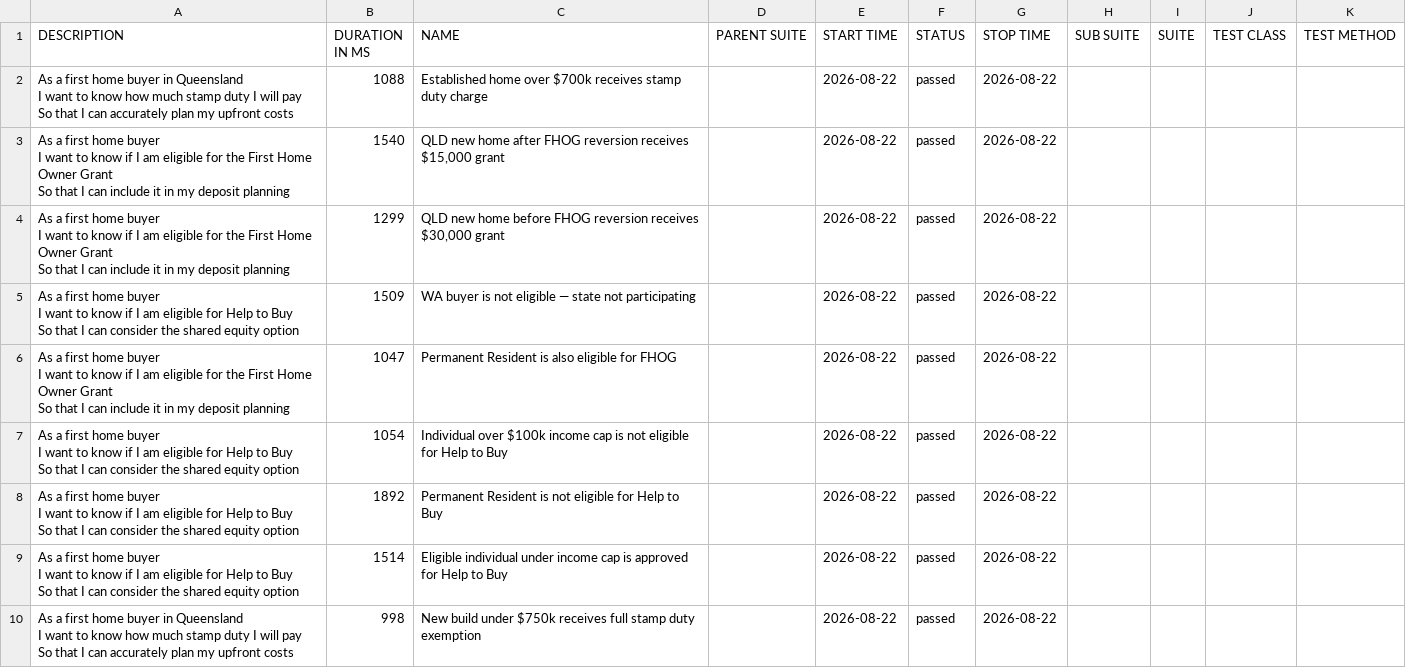
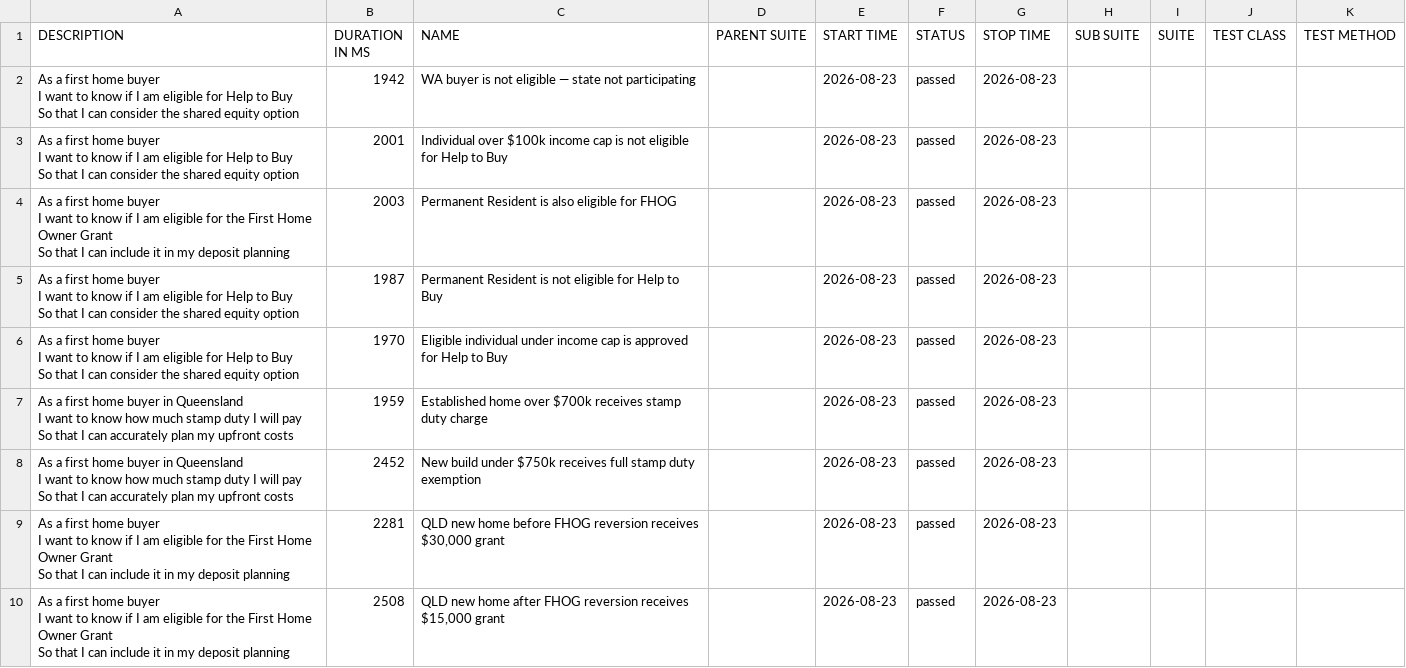
Before and after one commit to imon-buragohain/myfingoal-automation, a CSV file: latest/data/suites.csv, drawn as a sheet.

```diff
--- a/latest/data/suites.csv
+++ b/latest/data/suites.csv
@@ -1,28 +1,28 @@
 "DESCRIPTION","DURATION IN MS","NAME","PARENT SUITE","START TIME","STATUS","STOP TIME","SUB SUITE","SUITE","TEST CLASS","TEST METHOD"
-"As a first home buyer in Queensland
-  I want to know how much stamp duty I will pay
-  So that I can accurately plan my upfront costs","1088","Established home over $700k receives stamp duty charge","","2026-08-22","passed","2026-08-22","","","",""
-"As a first home buyer
-  I want to know if I am eligible for the First Home Owner Grant
-  So that I can include it in my deposit planning","1540","QLD new home after FHOG reversion receives $15,000 grant","","2026-08-22","passed","2026-08-22","","","",""
-"As a first home buyer
-  I want to know if I am eligible for the First Home Owner Grant
-  So that I can include it in my deposit planning","1299","QLD new home before FHOG reversion receives $30,000 grant","","2026-08-22","passed","2026-08-22","","","",""
-"As a first home buyer
-  I want to know if I am eligible for Help to Buy
-  So that I can consider the shared equity option","1509","WA buyer is not eligible — state not participating","","2026-08-22","passed","2026-08-22","","","",""
-"As a first home buyer
-  I want to know if I am eligible for the First Home Owner Grant
-  So that I can include it in my deposit planning","1047","Permanent Resident is also eligible for FHOG","","2026-08-22","passed","2026-08-22","","","",""
-"As a first home buyer
-  I want to know if I am eligible for Help to Buy
-  So that I can consider the shared equity option","1054","Individual over $100k income cap is not eligible for Help to Buy","","2026-08-22","passed","2026-08-22","","","",""
-"As a first home buyer
-  I want to know if I am eligible for Help to Buy
-  So that I can consider the shared equity option","1892","Permanent Resident is not eligible for Help to Buy","","2026-08-22","passed","2026-08-22","","","",""
-"As a first home buyer
-  I want to know if I am eligible for Help to Buy
-  So that I can consider the shared equity option","1514","Eligible individual under income cap is approved for Help to Buy","","2026-08-22","passed","2026-08-22","","","",""
-"As a first home buyer in Queensland
-  I want to know how much stamp duty I will pay
-  So that I can accurately plan my upfront costs","998","New build under $750k receives full stamp duty exemption","","2026-08-22","passed","2026-08-22","","","",""
+"As a first home buyer
+  I want to know if I am eligible for Help to Buy
+  So that I can consider the shared equity option","1942","WA buyer is not eligible — state not participating","","2026-08-23","passed","2026-08-23","","","",""
+"As a first home buyer
+  I want to know if I am eligible for Help to Buy
+  So that I can consider the shared equity option","2001","Individual over $100k income cap is not eligible for Help to Buy","","2026-08-23","passed","2026-08-23","","","",""
+"As a first home buyer
+  I want to know if I am eligible for the First Home Owner Grant
+  So that I can include it in my deposit planning","2003","Permanent Resident is also eligible for FHOG","","2026-08-23","passed","2026-08-23","","","",""
+"As a first home buyer
+  I want to know if I am eligible for Help to Buy
+  So that I can consider the shared equity option","1987","Permanent Resident is not eligible for Help to Buy","","2026-08-23","passed","2026-08-23","","","",""
+"As a first home buyer
+  I want to know if I am eligible for Help to Buy
+  So that I can consider the shared equity option","1970","Eligible individual under income cap is approved for Help to Buy","","2026-08-23","passed","2026-08-23","","","",""
+"As a first home buyer in Queensland
+  I want to know how much stamp duty I will pay
+  So that I can accurately plan my upfront costs","1959","Established home over $700k receives stamp duty charge","","2026-08-23","passed","2026-08-23","","","",""
+"As a first home buyer in Queensland
+  I want to know how much stamp duty I will pay
+  So that I can accurately plan my upfront costs","2452","New build under $750k receives full stamp duty exemption","","2026-08-23","passed","2026-08-23","","","",""
+"As a first home buyer
+  I want to know if I am eligible for the First Home Owner Grant
+  So that I can include it in my deposit planning","2281","QLD new home before FHOG reversion receives $30,000 grant","","2026-08-23","passed","2026-08-23","","","",""
+"As a first home buyer
+  I want to know if I am eligible for the First Home Owner Grant
+  So that I can include it in my deposit planning","2508","QLD new home after FHOG reversion receives $15,000 grant","","2026-08-23","passed","2026-08-23","","","",""
```
Also changed, not shown: latest/data/behaviors.csv, 32 other files.
